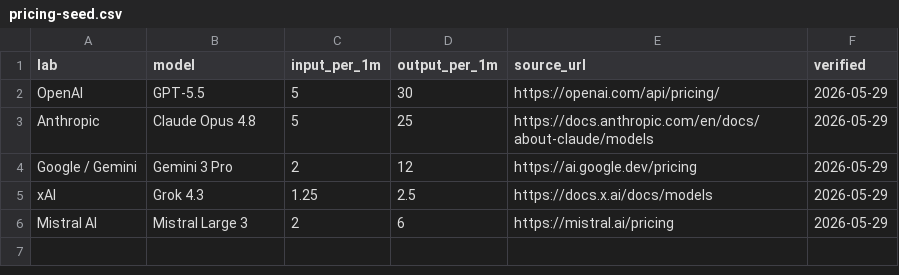
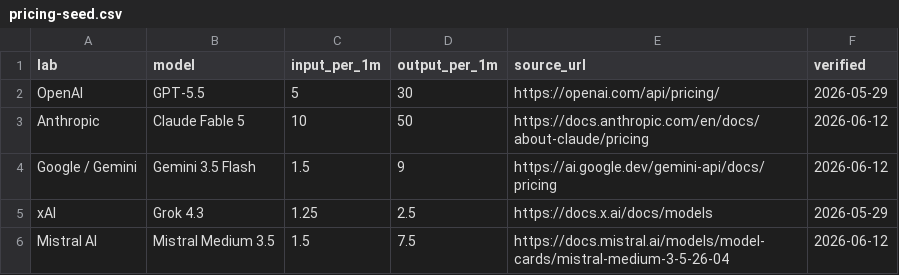
Before and after one commit to d1ogogomes/competitive-intelligence-agent, a CSV file: openclaw/workspace/scripts/pricing-seed.csv, drawn as a sheet.

```diff
--- a/openclaw/workspace/scripts/pricing-seed.csv
+++ b/openclaw/workspace/scripts/pricing-seed.csv
@@ -2,5 +2,5 @@ lab,model,input_per_1m,output_per_1m,source_url,verified
 OpenAI,GPT-5.5,5,30,https://openai.com/api/pricing/,2026-05-29
-Anthropic,Claude Opus 4.8,5,25,https://docs.anthropic.com/en/docs/about-claude/models,2026-05-29
-Google / Gemini,Gemini 3 Pro,2,12,https://ai.google.dev/pricing,2026-05-29
+Anthropic,Claude Fable 5,10,50,https://docs.anthropic.com/en/docs/about-claude/pricing,2026-06-12
+Google / Gemini,Gemini 3.5 Flash,1.5,9,https://ai.google.dev/gemini-api/docs/pricing,2026-06-12
 xAI,Grok 4.3,1.25,2.5,https://docs.x.ai/docs/models,2026-05-29
-Mistral AI,Mistral Large 3,2,6,https://mistral.ai/pricing,2026-05-29
+Mistral AI,Mistral Medium 3.5,1.5,7.5,https://docs.mistral.ai/models/model-cards/mistral-medium-3-5-26-04,2026-06-12
```
Also changed, not shown: 19 other files.
